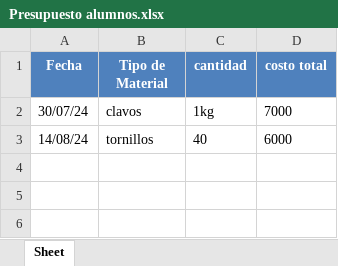
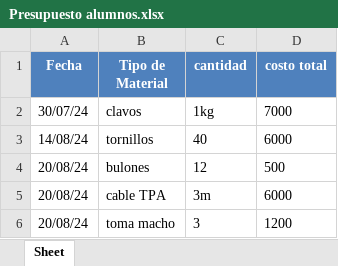
Before and after one commit to impatrq/ecosorter, an Excel workbook: Presupuesto/Presupuesto alumnos.xlsx, sheet Sheet, drawn as a sheet; values as stored, in another font and other column widths than the file's, no borders; the diff names each change by its address in the sheet, - before the commit and + after, or states it on an @@ line.

```diff
--- a/Presupuesto/Presupuesto alumnos.xlsx (sheet Sheet)
+++ b/Presupuesto/Presupuesto alumnos.xlsx (sheet Sheet)
+row 4: 20/08/24 | bulones | 12 | 500
+row 5: 20/08/24 | cable TPA | 3m | 6000
+row 6: 20/08/24 | toma macho | 3 | 1200
```
Also changed, not shown: 3 other files.
